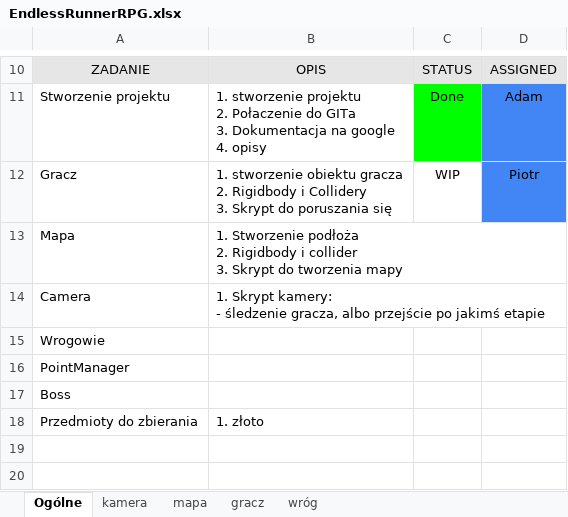
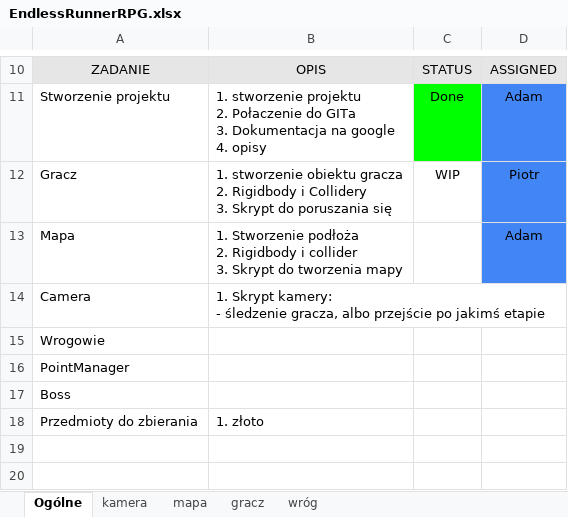
Before and after one commit to FynSki/endless-runnerGame, an Excel workbook: EndlessRunnerRPG.xlsx, sheet Ogólne, drawn as a sheet; only a part is shown, gaps mark what is left out; values as stored, in another font and other column widths than the file's, no borders; the diff names each change by its address in the sheet, - before the commit and + after, or states it on an @@ line.

Commit message:
excel update
excel update

```diff
--- a/EndlessRunnerRPG.xlsx (sheet Ogólne)
+++ b/EndlessRunnerRPG.xlsx (sheet Ogólne)
-D13: (empty)
+D13: Adam
-D13 fill: none
+D13 fill: #4285F4
```
Also changed, not shown: 1 other file.
